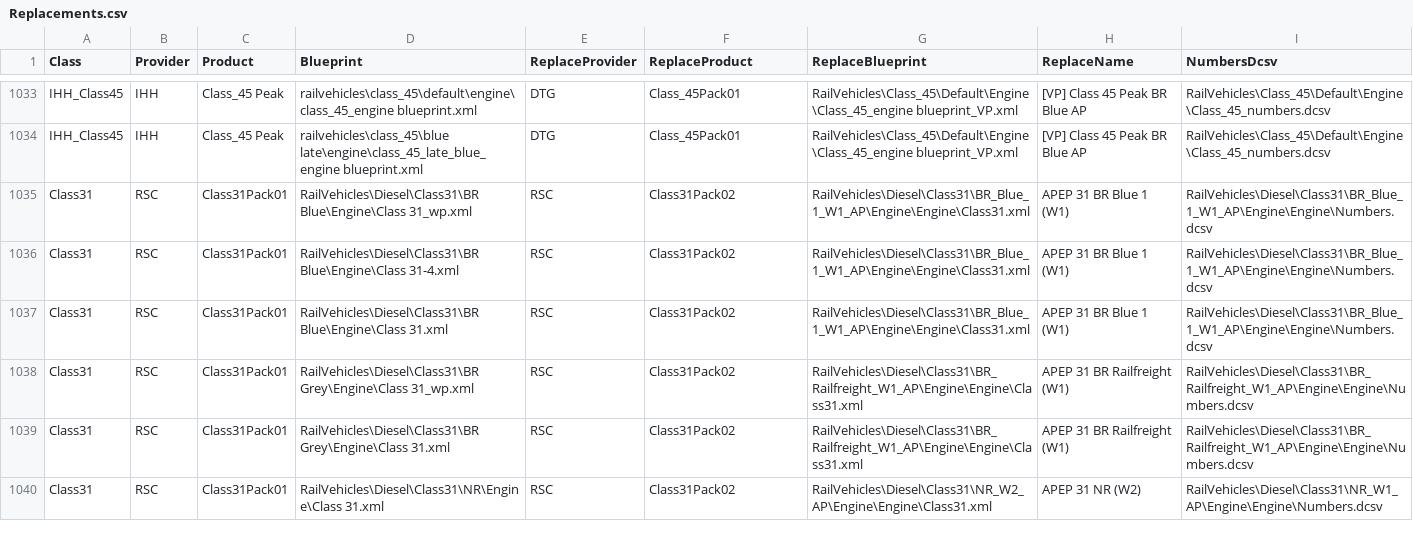
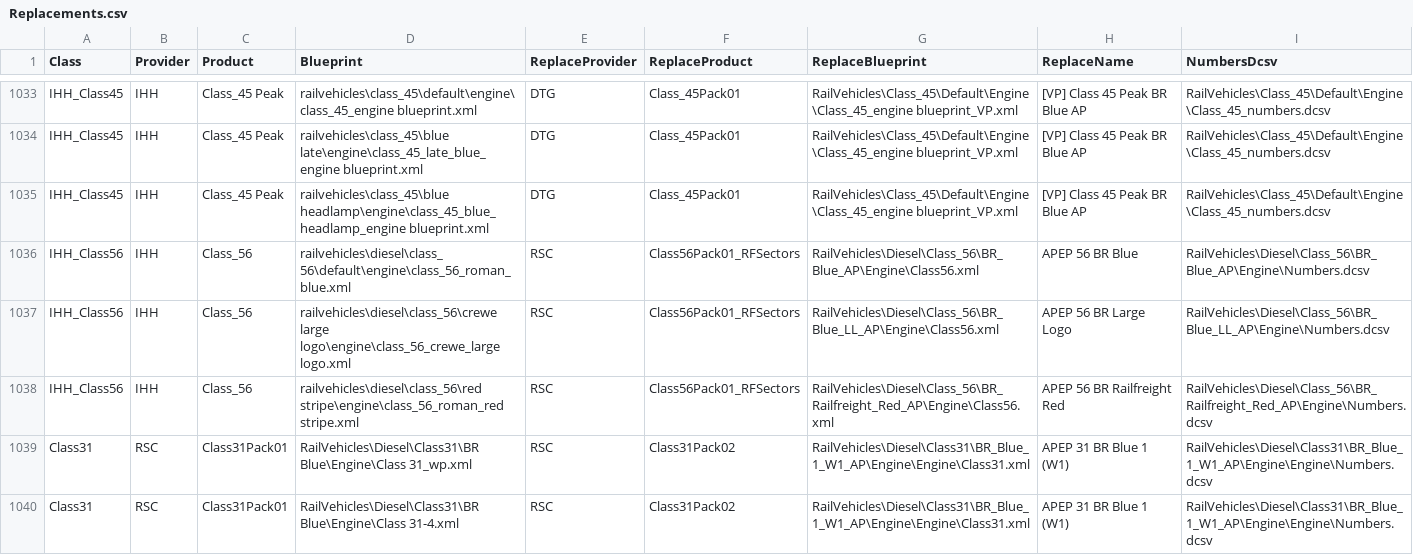
Before and after one commit to jrmckenzie/RSSwapTool, a CSV file: tables/Replacements.csv, drawn as a sheet; only a part is shown, gaps mark what is left out; the shorter side is filled out with more unchanged rows; the diff names each change by its address in the sheet, - before the commit and + after, or states it on an @@ line.

Commit message:
Add swapping of IHH class 56, misc fixes to replacements tables

```diff
--- a/tables/Replacements.csv
+++ b/tables/Replacements.csv
+row 1035: IHH_Class45 | IHH | Class_45 Peak | railvehicles\class_45\blue headlamp\engine\class_45_blue_headlamp_engine blueprint.xml | DTG | Class_45Pack01 | RailVehicles\Class_45\Default\Engine\Class_45_engine blueprint_VP.xml | [VP] Class 45 Peak BR Blue AP | RailVehicles\Class_45\Default\Engine\Class_45_numbers.dcsv
+row 1036: IHH_Class56 | IHH | Class_56 | railvehicles\diesel\class_56\default\engine\class_56_roman_blue.xml | RSC | Class56Pack01_RFSectors | RailVehicles\Diesel\Class_56\BR_Blue_AP\Engine\Class56.xml | APEP 56 BR Blue | RailVehicles\Diesel\Class_56\BR_Blue_AP\Engine\Numbers.dcsv
+row 1037: IHH_Class56 | IHH | Class_56 | railvehicles\diesel\class_56\crewe large logo\engine\class_56_crewe_large logo.xml | RSC | Class56Pack01_RFSectors | RailVehicles\Diesel\Class_56\BR_Blue_LL_AP\Engine\Class56.xml | APEP 56 BR Large Logo | RailVehicles\Diesel\Class_56\BR_Blue_LL_AP\Engine\Numbers.dcsv
+row 1038: IHH_Class56 | IHH | Class_56 | railvehicles\diesel\class_56\red stripe\engine\class_56_roman_red stripe.xml | RSC | Class56Pack01_RFSectors | RailVehicles\Diesel\Class_56\BR_Railfreight_Red_AP\Engine\Class56.xml | APEP 56 BR Railfreight Red | RailVehicles\Diesel\Class_56\BR_Railfreight_Red_AP\Engine\Numbers.dcsv
```
Also changed, not shown: tables/User.csv, 1 other file.
